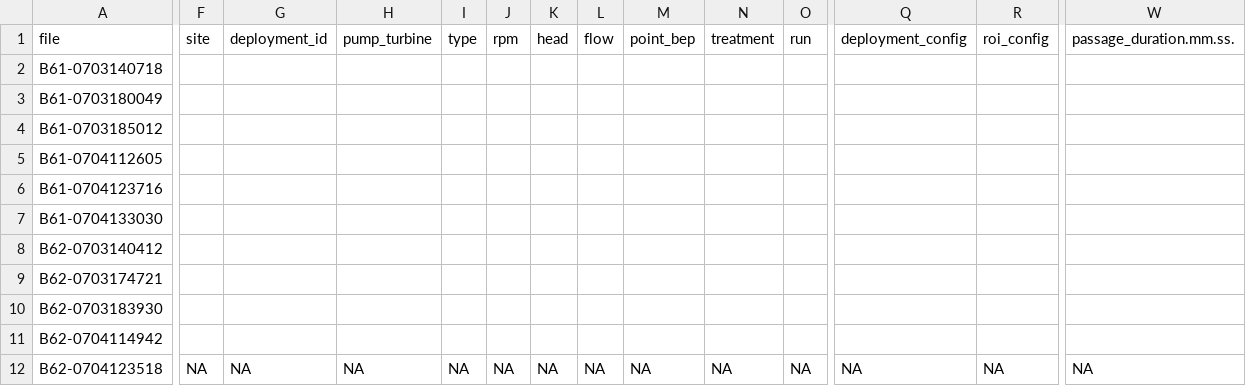
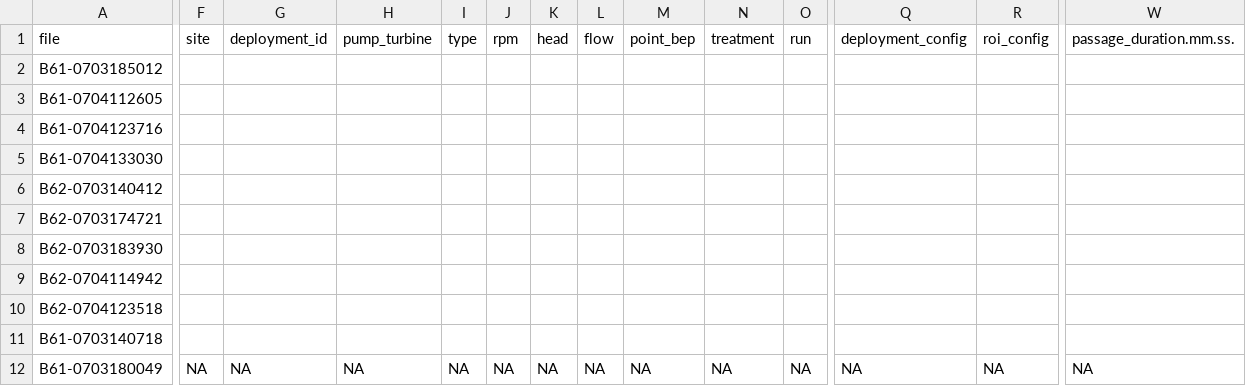
Before and after one commit to JNorman-hull/uoh-hifi-sensor, a CSV file: shiny/processed_sens_data/index/global_sensor_index.csv, drawn as a sheet; only a part is shown, gaps mark what is left out; removed rows and columns are numbered as before the commit, all else as after; rows hold the shown columns only; the diff covers the shown part only; the diff names each change by its address in the sheet, - before the commit and + after, or states it on an @@ line.

```diff
--- a/shiny/processed_sens_data/index/global_sensor_index.csv
+++ b/shiny/processed_sens_data/index/global_sensor_index.csv
-row 3: B61-0703180049
-F10 (site): NA
+F10 (site): (empty)
-G10 (deployment_id): NA
+G10 (deployment_id): (empty)
-H10 (pump_turbine): NA
+H10 (pump_turbine): (empty)
-I10 (type): NA
+I10 (type): (empty)
-J10 (rpm): NA
+J10 (rpm): (empty)
-K10 (head): NA
+K10 (head): (empty)
-L10 (flow): NA
+L10 (flow): (empty)
-M10 (point_bep): NA
+M10 (point_bep): (empty)
-N10 (treatment): NA
+N10 (treatment): (empty)
-O10 (run): NA
+O10 (run): (empty)
-Q10 (deployment_config): NA
+Q10 (deployment_config): (empty)
-R10 (roi_config): NA
+R10 (roi_config): (empty)
-W10 (passage_duration.mm.ss.): NA
+W10 (passage_duration.mm.ss.): (empty)
@@ row 2 moved to row 11: B61-0703140718 @@
+row 12: B61-0703180049 | NA | NA | NA | NA | NA | NA | NA | NA | NA | NA | NA | NA | NA
```
Also changed, not shown: 5 edited cells elsewhere in this file, 3 other files.
